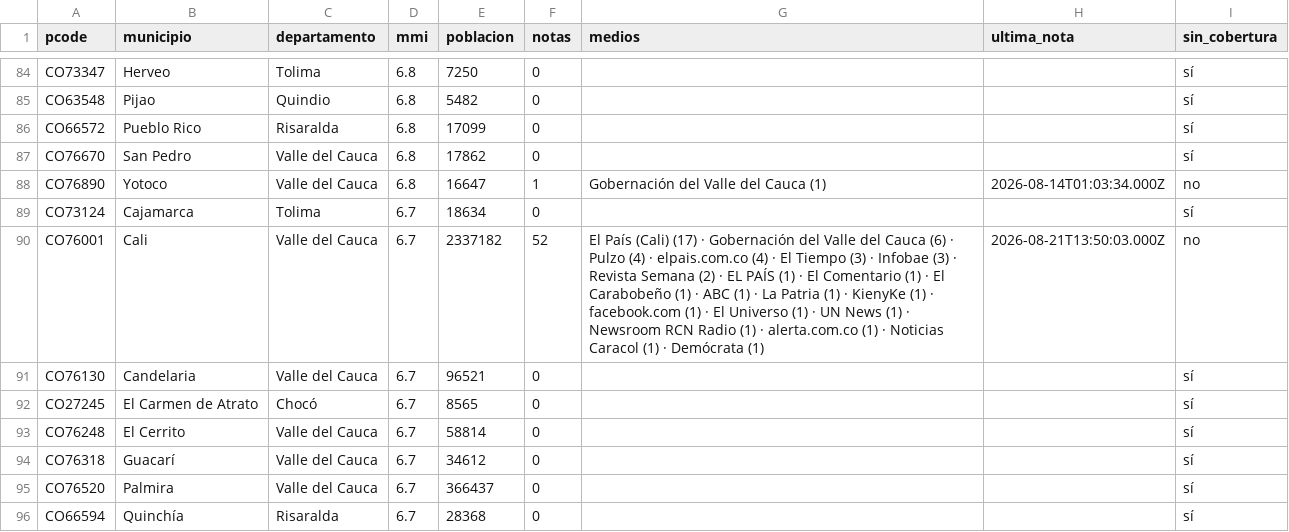
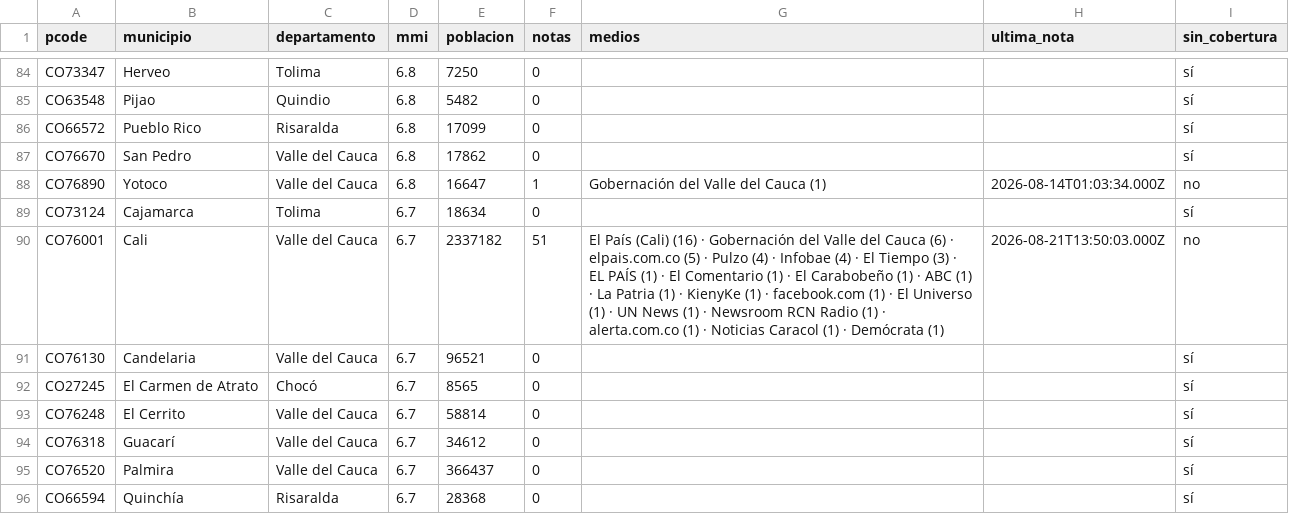
Before and after one commit to YesidAlmanzaGamba/report_cali, a CSV file: data/export/cobertura-por-municipio.csv, drawn as a sheet; only a part is shown, gaps mark what is left out; the diff covers the shown part only.

```diff
--- a/data/export/cobertura-por-municipio.csv
+++ b/data/export/cobertura-por-municipio.csv
@@ -89,3 +89,3 @@ CO76890,Yotoco,Valle del Cauca,6.8,16647,1,Gobernación del Valle del Cauca (1),
 CO73124,Cajamarca,Tolima,6.7,18634,0,,,sí
-CO76001,Cali,Valle del Cauca,6.7,2337182,52,El País (Cali) (17) · Gobernación del Valle del Cauca (6) · Pulzo (4) · elpais.com.co (4) · El Tiempo (3) · Infobae (3) · Revista Semana (2) · EL PAÍS (1) · El Comentario (1) · El Carabobeño (1) · ABC (1) · La Patria (1) · KienyKe (1) · facebook.com (1) · El Universo (1) · UN News (1) · Newsroom RCN Radio (1) · alerta.com.co (1) · Noticias Caracol (1) · Demócrata (1),2026-08-21T13:50:03.000Z,no
+CO76001,Cali,Valle del Cauca,6.7,2337182,51,El País (Cali) (16) · Gobernación del Valle del Cauca (6) · elpais.com.co (5) · Pulzo (4) · Infobae (4) · El Tiempo (3) · EL PAÍS (1) · El Comentario (1) · El Carabobeño (1) · ABC (1) · La Patria (1) · KienyKe (1) · facebook.com (1) · El Universo (1) · UN News (1) · Newsroom RCN Radio (1) · alerta.com.co (1) · Noticias Caracol (1) · Demócrata (1),2026-08-21T13:50:03.000Z,no
 CO76130,Candelaria,Valle del Cauca,6.7,96521,0,,,sí
```
Also changed, not shown: 1 removed row and 30 edited cells elsewhere in this file, 5 other files.
